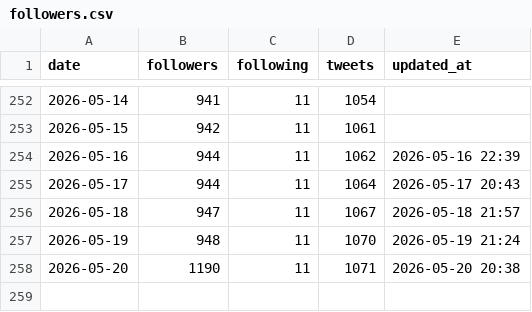
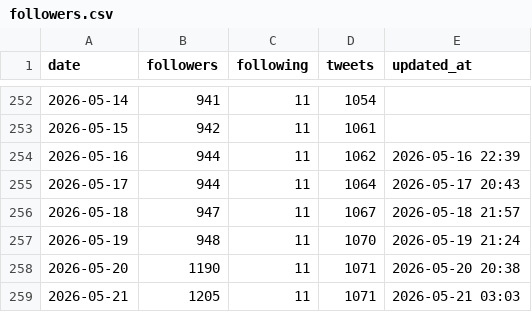
Before and after one commit to take-cmd-web/X_follower, a CSV file: data/followers.csv, drawn as a sheet; only a part is shown, gaps mark what is left out.

```diff
--- a/data/followers.csv
+++ b/data/followers.csv
@@ -258 +258,2 @@ date,followers,following,tweets,updated_at
 2026-05-20,1190,11,1071,2026-05-20 20:38
+2026-05-21,1205,11,1071,2026-05-21 03:03
```
Also changed, not shown: data/tweets.csv.
